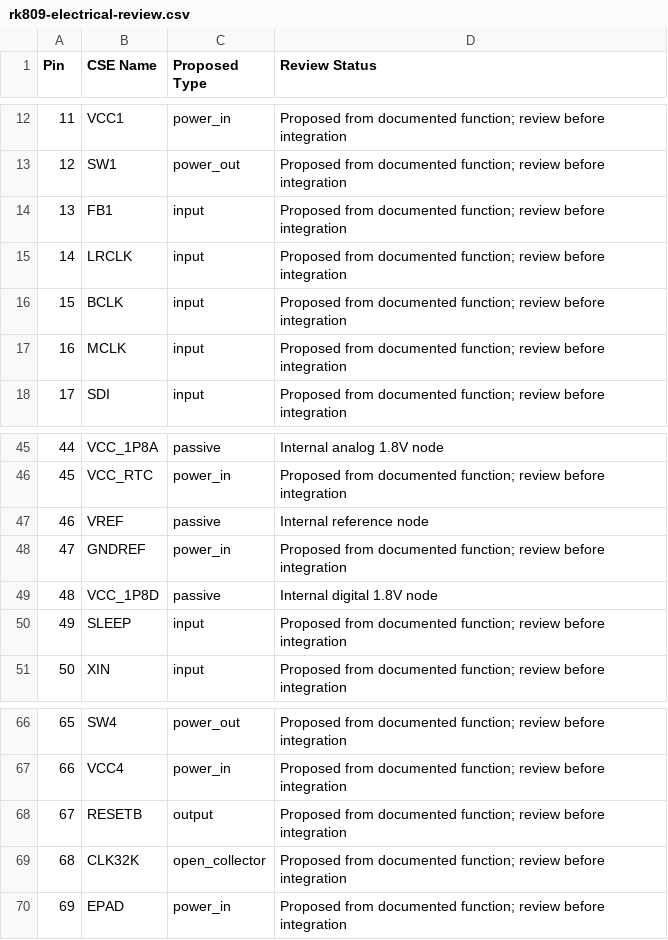
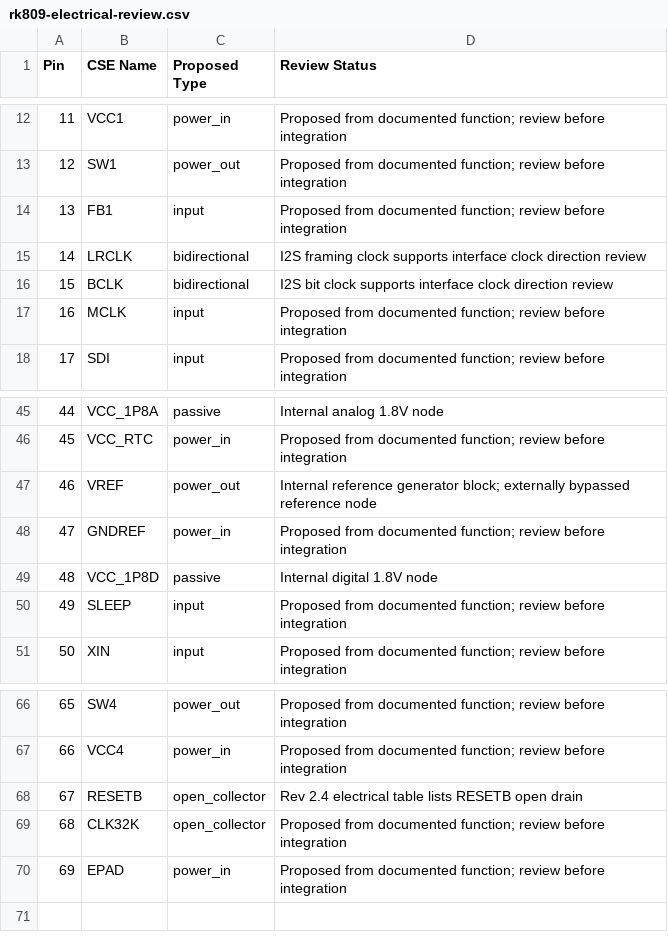
Before and after one commit to alxgmpr/sierra-to-usb, a CSV file: hardware/pinmaps/rk809-electrical-review.csv, drawn as a sheet; only a part is shown, gaps mark what is left out.

Commit message:
Match PMIC package candidate and correct open-drain reset type

```diff
--- a/hardware/pinmaps/rk809-electrical-review.csv
+++ b/hardware/pinmaps/rk809-electrical-review.csv
@@ -14,4 +14,4 @@ Pin,CSE Name,Proposed Type,Review Status
 13,FB1,input,Proposed from documented function; review before integration
-14,LRCLK,input,Proposed from documented function; review before integration
-15,BCLK,input,Proposed from documented function; review before integration
+14,LRCLK,bidirectional,I2S framing clock supports interface clock direction review
+15,BCLK,bidirectional,I2S bit clock supports interface clock direction review
 16,MCLK,input,Proposed from documented function; review before integration
@@ -46,3 +46,3 @@ Pin,CSE Name,Proposed Type,Review Status
 45,VCC_RTC,power_in,Proposed from documented function; review before integration
-46,VREF,passive,Internal reference node
+46,VREF,power_out,Internal reference generator block; externally bypassed reference node
 47,GNDREF,power_in,Proposed from documented function; review before integration
@@ -67,3 +67,3 @@ Pin,CSE Name,Proposed Type,Review Status
 66,VCC4,power_in,Proposed from documented function; review before integration
-67,RESETB,output,Proposed from documented function; review before integration
+67,RESETB,open_collector,Rev 2.4 electrical table lists RESETB open drain
 68,CLK32K,open_collector,Proposed from documented function; review before integration
```
Also changed, not shown: 2 other files.
